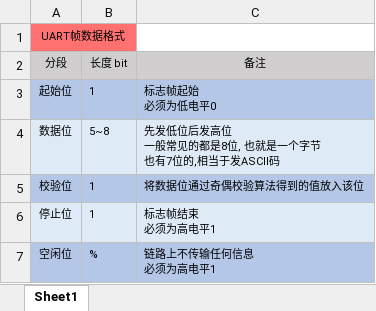
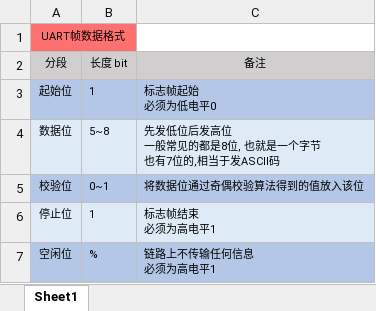
Before and after one commit to yssickjgd/robowalker_train, an Excel workbook: 01_electrical/02_stm32cubemx_basic/05_test_uart/test_uart.xlsx, sheet Sheet1, drawn as a sheet; values as stored, in another font and other column widths than the file's, no borders; the diff names each change by its address in the sheet, - before the commit and + after, or states it on an @@ line.

Commit message:
修改UART的校验位为0~1

```diff
--- a/01_electrical/02_stm32cubemx_basic/05_test_uart/test_uart.xlsx (sheet Sheet1)
+++ b/01_electrical/02_stm32cubemx_basic/05_test_uart/test_uart.xlsx (sheet Sheet1)
-B5: 1
+B5: 0~1
```
